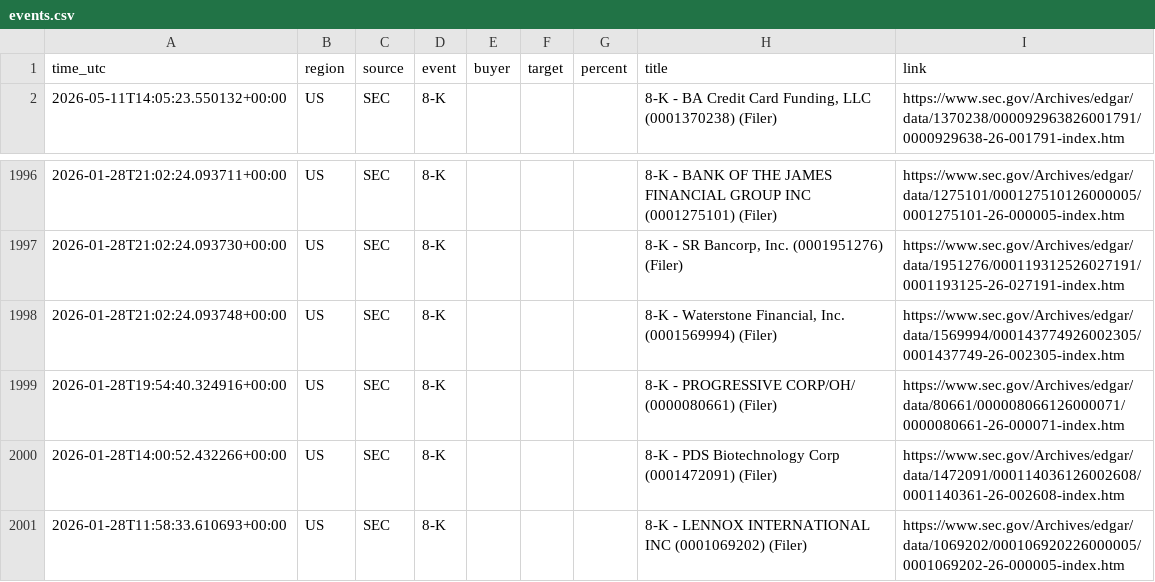
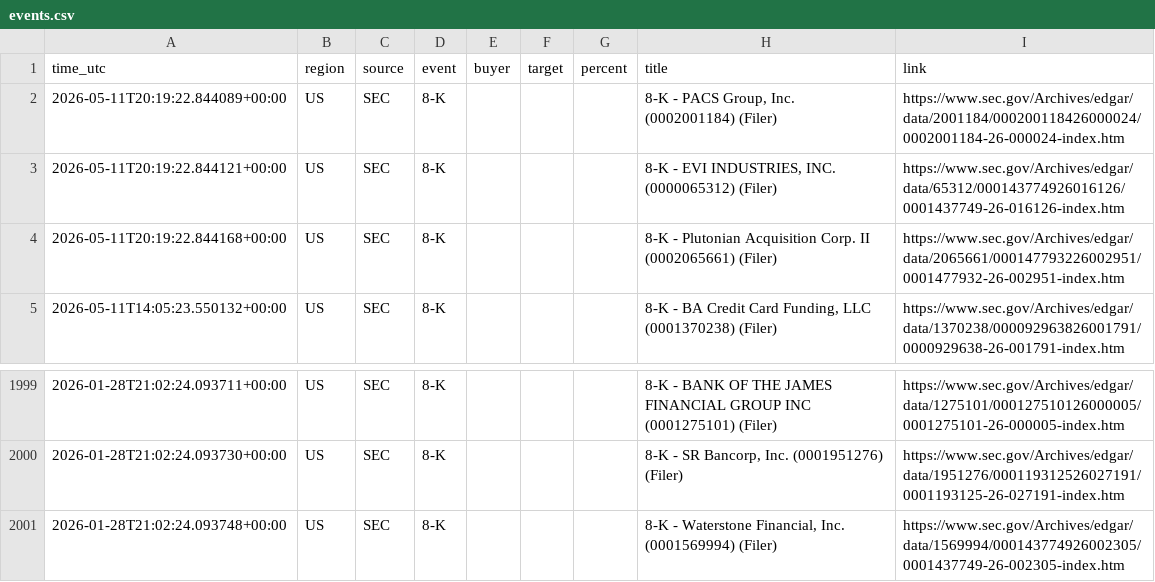
Before and after one commit to 495m5mghnv-arch/StakeWatch-, a CSV file: docs/events.csv, drawn as a sheet; only a part is shown, gaps mark what is left out; removed rows and columns are numbered as before the commit, all else as after; the diff names each change by its address in the sheet, - before the commit and + after, or states it on an @@ line.

Commit message:
Update SEC data

```diff
--- a/docs/events.csv
+++ b/docs/events.csv
+row 2: 2026-05-11T20:19:22.844089+00:00 | US | SEC | 8-K |  |  |  | 8-K - PACS Group, Inc. (0002001184) (Filer) | https://www.sec.gov/Archives/edgar/data/2001184/000200118426000024/0002001184-26-000024-index.htm
+row 3: 2026-05-11T20:19:22.844121+00:00 | US | SEC | 8-K |  |  |  | 8-K - EVI INDUSTRIES, INC. (0000065312) (Filer) | https://www.sec.gov/Archives/edgar/data/65312/000143774926016126/0001437749-26-016126-index.htm
+row 4: 2026-05-11T20:19:22.844168+00:00 | US | SEC | 8-K |  |  |  | 8-K - Plutonian Acquisition Corp. II (0002065661) (Filer) | https://www.sec.gov/Archives/edgar/data/2065661/000147793226002951/0001477932-26-002951-index.htm
-row 1999: 2026-01-28T19:54:40.324916+00:00 | US | SEC | 8-K |  |  |  | 8-K - PROGRESSIVE CORP/OH/ (0000080661) (Filer) | https://www.sec.gov/Archives/edgar/data/80661/000008066126000071/0000080661-26-000071-index.htm
-row 2000: 2026-01-28T14:00:52.432266+00:00 | US | SEC | 8-K |  |  |  | 8-K - PDS Biotechnology Corp (0001472091) (Filer) | https://www.sec.gov/Archives/edgar/data/1472091/000114036126002608/0001140361-26-002608-index.htm
-row 2001: 2026-01-28T11:58:33.610693+00:00 | US | SEC | 8-K |  |  |  | 8-K - LENNOX INTERNATIONAL INC (0001069202) (Filer) | https://www.sec.gov/Archives/edgar/data/1069202/000106920226000005/0001069202-26-000005-index.htm
```
Also changed, not shown: events.csv, 3 other files.
